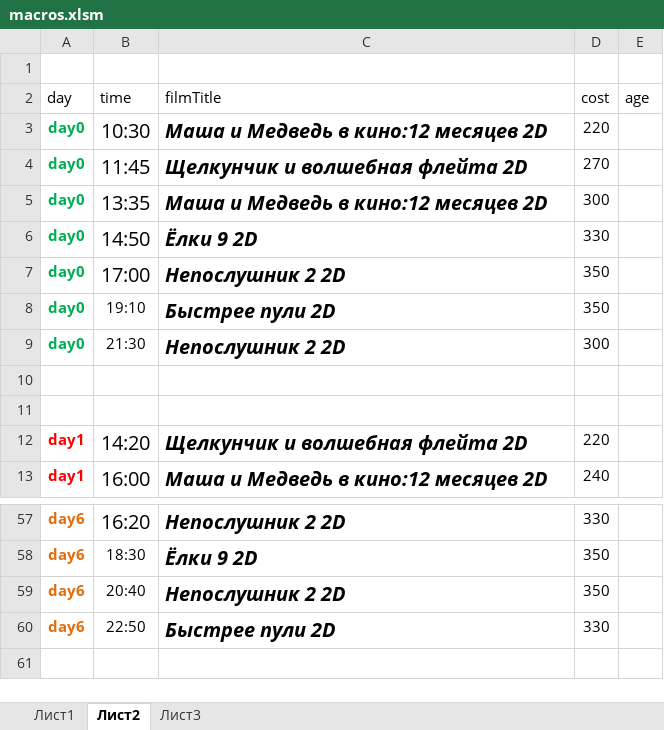
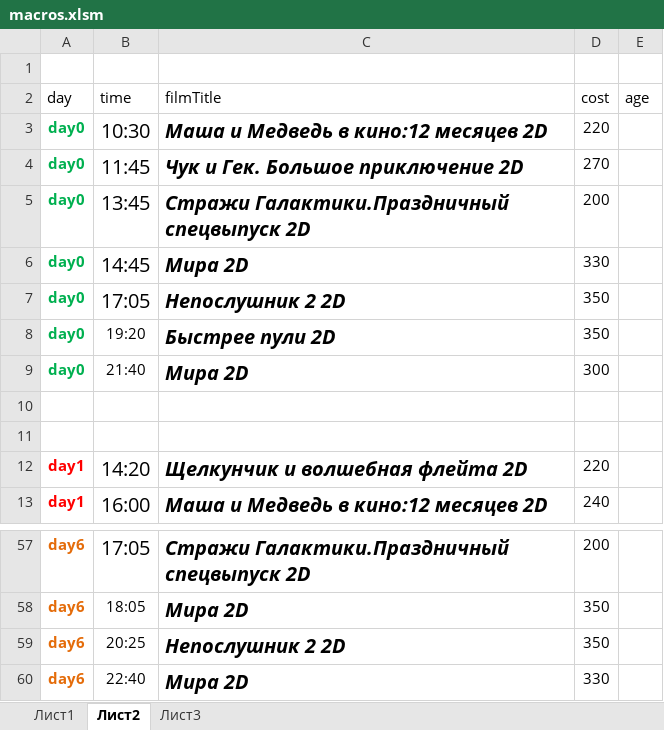
Before and after one commit to eg-bond/ReactSovremennic, an Excel workbook: ExternalScripts/Excel/macros.xlsm, sheet Лист2, drawn as a sheet; only a part is shown, gaps mark what is left out; values as stored, in another font and other column widths than the file's, no borders; the diff covers the shown part only; the diff names each change by its address in the sheet, - before the commit and + after, or states it on an @@ line.

```diff
--- a/ExternalScripts/Excel/macros.xlsm (sheet Лист2)
+++ b/ExternalScripts/Excel/macros.xlsm (sheet Лист2)
-C4 (filmTitle): Щелкунчик и волшебная флейта 2D
+C4 (filmTitle): Чук и Гек. Большое приключение 2D
-B5 (time): 13:35
+B5 (time): 13:45
-C5 (filmTitle): Маша и Медведь в кино:12 месяцев 2D
+C5 (filmTitle): Стражи Галактики.Праздничный спецвыпуск 2D
-D5 (cost): 300
+D5 (cost): 200
-B6 (time): 14:50
+B6 (time): 14:45
-C6 (filmTitle): Ёлки 9 2D
+C6 (filmTitle): Мира 2D
-B7 (time): 17:00
+B7 (time): 17:05
-B8 (time): 19:10
+B8 (time): 19:20
-B9 (time): 21:30
+B9 (time): 21:40
-C9 (filmTitle): Непослушник 2 2D
+C9 (filmTitle): Мира 2D
-B57 (time): 16:20
+B57 (time): 17:05
-C57 (filmTitle): Непослушник 2 2D
+C57 (filmTitle): Стражи Галактики.Праздничный спецвыпуск 2D
-D57 (cost): 330
+D57 (cost): 200
-B58 (time): 18:30
+B58 (time): 18:05
-C58 (filmTitle): Ёлки 9 2D
+C58 (filmTitle): Мира 2D
-B59 (time): 20:40
+B59 (time): 20:25
-B60 (time): 22:50
+B60 (time): 22:40
-C60 (filmTitle): Быстрее пули 2D
+C60 (filmTitle): Мира 2D
```
Also changed, not shown: 2 added rows, 2 removed rows, 25 edited cells and cell formats elsewhere in this sheet, sheet Лист1, 21 other files.
